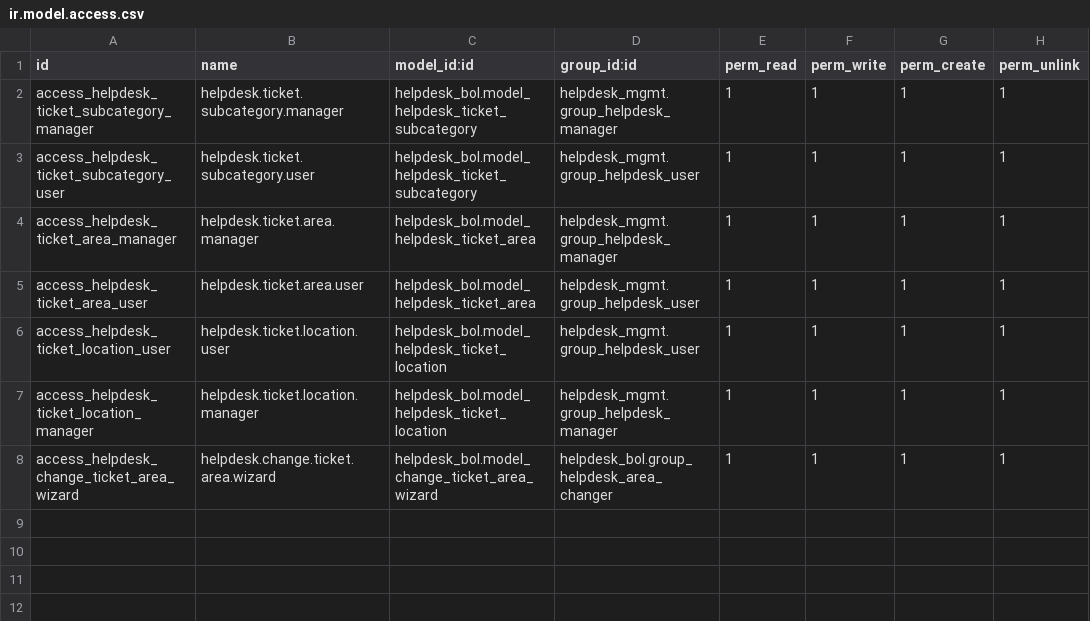
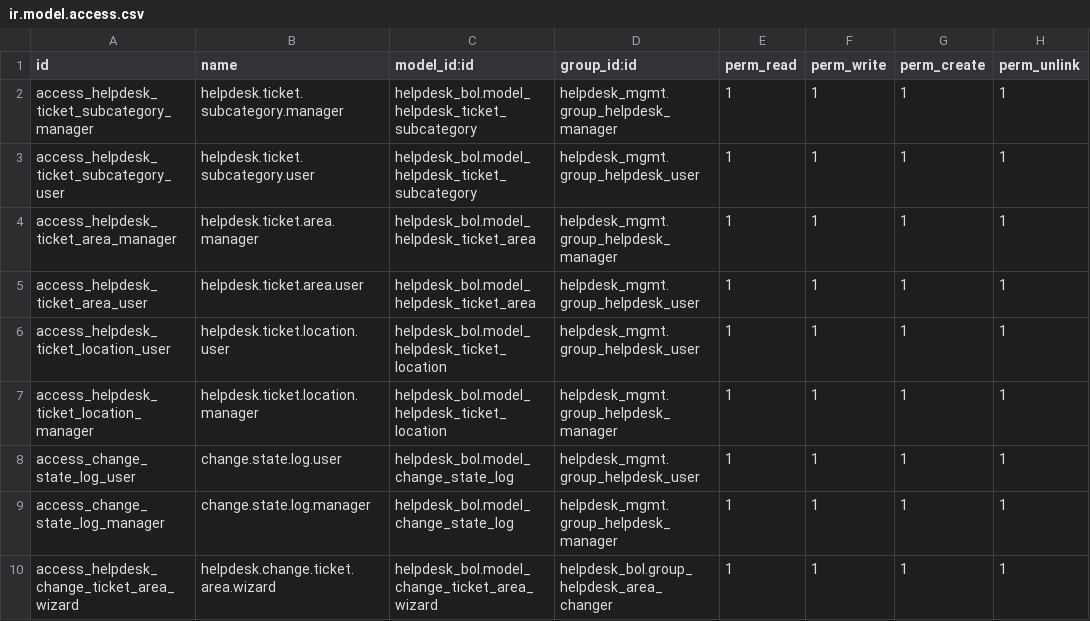
Before and after one commit to ealfaro91/ctlp, a CSV file: helpdesk_bol/security/ir.model.access.csv, drawn as a sheet.

```diff
--- a/helpdesk_bol/security/ir.model.access.csv
+++ b/helpdesk_bol/security/ir.model.access.csv
@@ -7,2 +7,4 @@ access_helpdesk_ticket_location_user,helpdesk.ticket.location.user,helpdesk_bol.
 access_helpdesk_ticket_location_manager,helpdesk.ticket.location.manager,helpdesk_bol.model_helpdesk_ticket_location,helpdesk_mgmt.group_helpdesk_manager,1,1,1,1
+access_change_state_log_user,change.state.log.user,helpdesk_bol.model_change_state_log,helpdesk_mgmt.group_helpdesk_user,1,1,1,1
+access_change_state_log_manager,change.state.log.manager,helpdesk_bol.model_change_state_log,helpdesk_mgmt.group_helpdesk_manager,1,1,1,1
 access_helpdesk_change_ticket_area_wizard,helpdesk.change.ticket.area.wizard,helpdesk_bol.model_change_ticket_area_wizard,helpdesk_bol.group_helpdesk_area_changer,1,1,1,1
```
Also changed, not shown: 10 other files.
